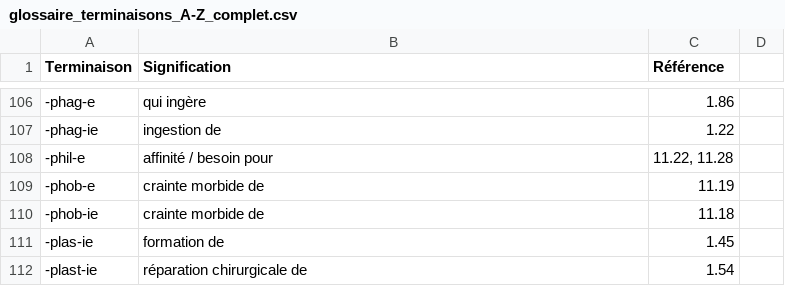
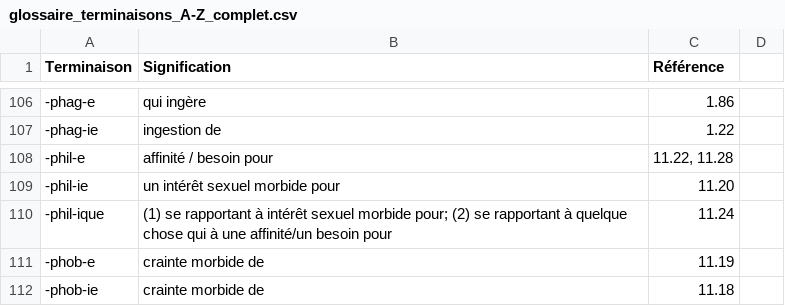
Before and after one commit to DarkIshin/Glossaire, a CSV file: glossaire_terminaisons_A-Z_complet.csv, drawn as a sheet; only a part is shown, gaps mark what is left out; the shorter side is filled out with more unchanged rows; the diff names each change by its address in the sheet, - before the commit and + after, or states it on an @@ line.

Commit message:
Update glossaire_terminaisons_A-Z_complet.csv

```diff
--- a/glossaire_terminaisons_A-Z_complet.csv
+++ b/glossaire_terminaisons_A-Z_complet.csv
+row 109: -phil-ie | un intérêt sexuel morbide pour | 11.20
+row 110: -phil-ique | (1) se rapportant à intérêt sexuel morbide pour; (2) se rapportant à quelque chose qui à une affinité/un besoin pour | 11.24
```
